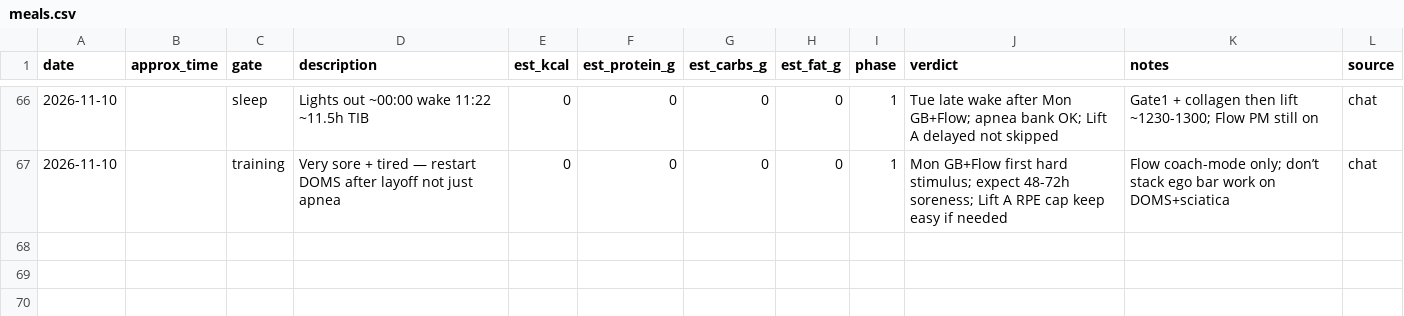
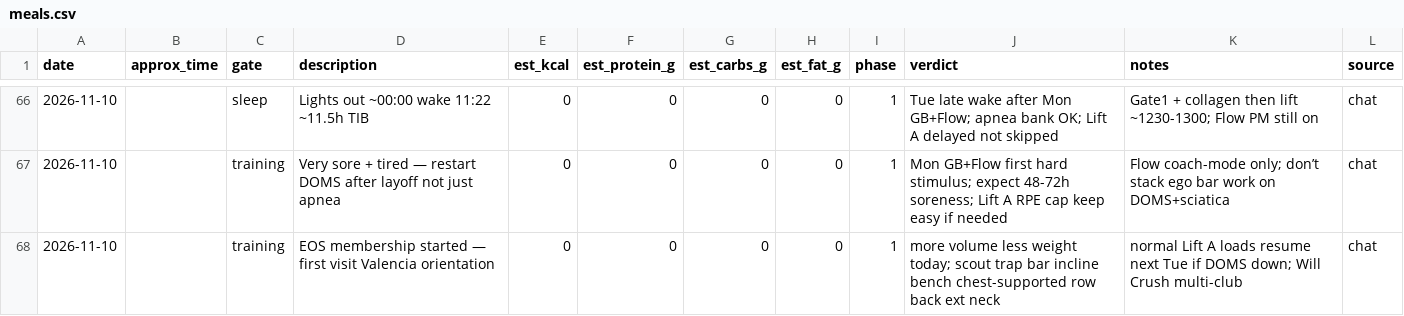
Before and after one commit to kay-rey/athlete-os, a CSV file: journal/meals.csv, drawn as a sheet; only a part is shown, gaps mark what is left out.

```diff
--- a/journal/meals.csv
+++ b/journal/meals.csv
@@ -67 +67,2 @@ date,approx_time,gate,description,est_kcal,est_protein_g,est_carbs_g,est_fat_g,p
 2026-11-10,,training,Very sore + tired — restart DOMS after layoff not just apnea,0,0,0,0,1,Mon GB+Flow first hard stimulus; expect 48-72h soreness; Lift A RPE cap keep easy if needed,Flow coach-mode only; don’t stack ego bar work on DOMS+sciatica,chat
+2026-11-10,,training,EOS membership started — first visit Valencia orientation,0,0,0,0,1,more volume less weight today; scout trap bar incline bench chest-supported row back ext neck,normal Lift A loads resume next Tue if DOMS down; Will Crush multi-club,chat
```
